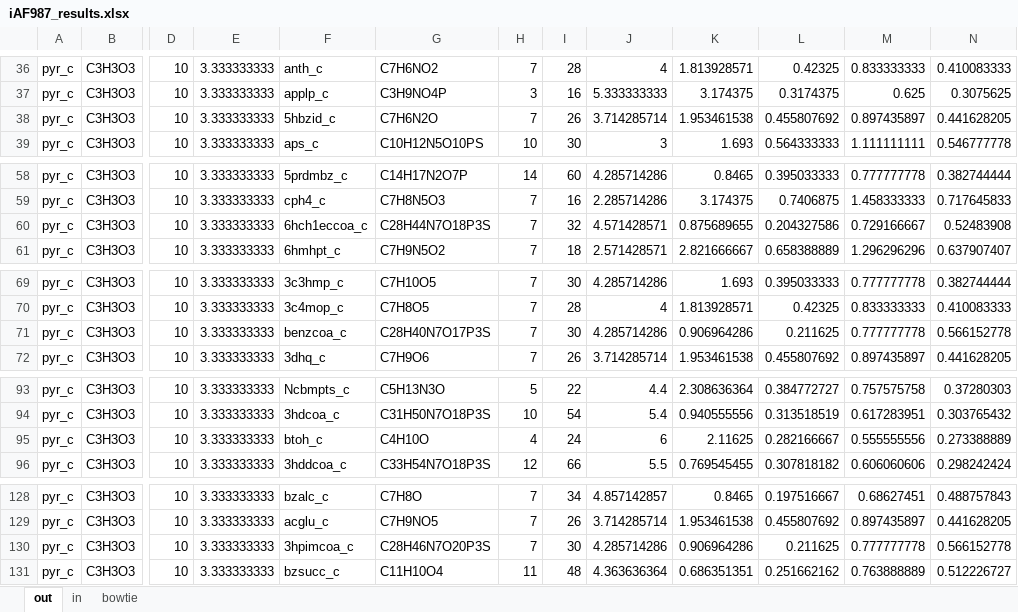
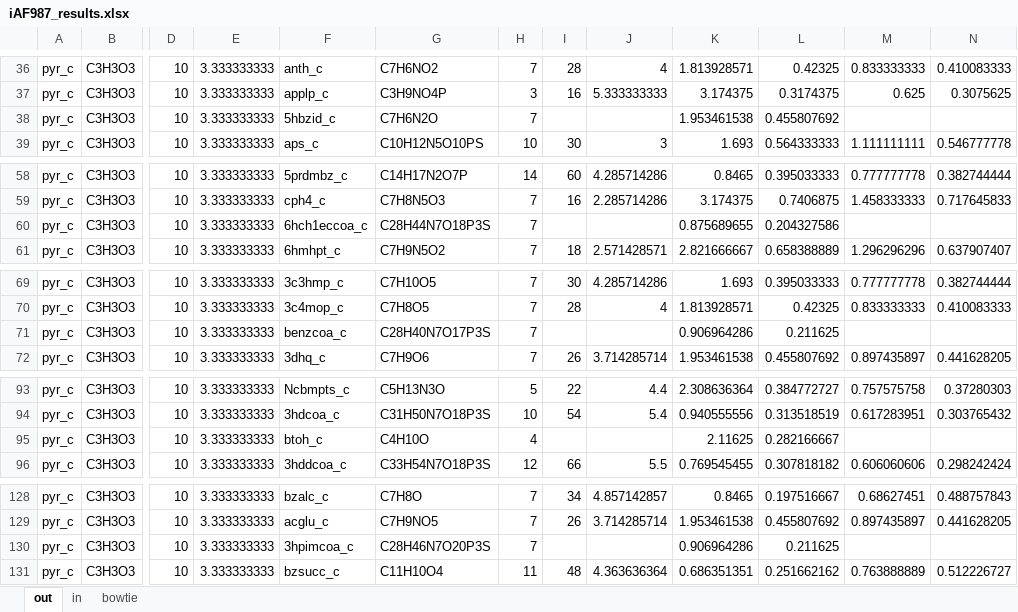
Before and after one commit to tibbdc/bow-tie, an Excel workbook: data/result/bowtie_path/iAF987_results.xlsx, sheet out, drawn as a sheet; only a part is shown, gaps mark what is left out; values as stored, in another font and other column widths than the file's, no borders; the diff covers the shown part only; the diff names each change by its address in the sheet, - before the commit and + after, or states it on an @@ line.

```diff
--- a/data/result/bowtie_path/iAF987_results.xlsx (sheet out)
+++ b/data/result/bowtie_path/iAF987_results.xlsx (sheet out)
-I38: 26
+I38: (empty)
-J38: 3.714285714
+J38: (empty)
-M38: 0.897435897
+M38: (empty)
-N38: 0.441628205
+N38: (empty)
-I60: 32
+I60: (empty)
-J60: 4.571428571
+J60: (empty)
-M60: 0.729166667
+M60: (empty)
-N60: 0.52483908
+N60: (empty)
-I71: 30
+I71: (empty)
-J71: 4.285714286
+J71: (empty)
-M71: 0.777777778
+M71: (empty)
-N71: 0.566152778
+N71: (empty)
-I95: 24
+I95: (empty)
-J95: 6
+J95: (empty)
-M95: 0.555555556
+M95: (empty)
-N95: 0.273388889
+N95: (empty)
-I130: 30
+I130: (empty)
-J130: 4.285714286
+J130: (empty)
-M130: 0.777777778
+M130: (empty)
-N130: 0.566152778
+N130: (empty)
```
Also changed, not shown: 1 moved row and 24 edited cells elsewhere in this sheet, sheet in, sheet bowtie, 3 other files.
